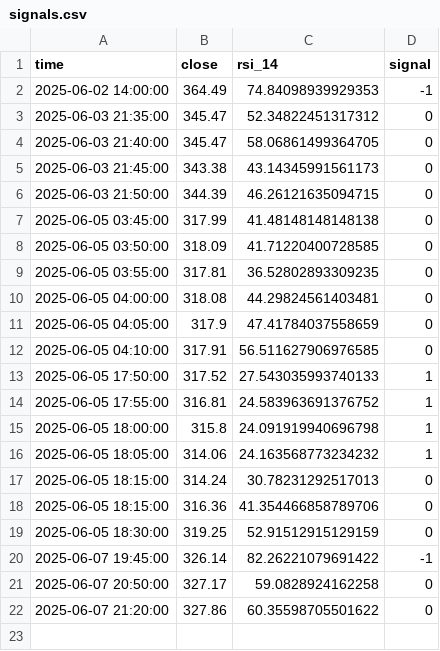
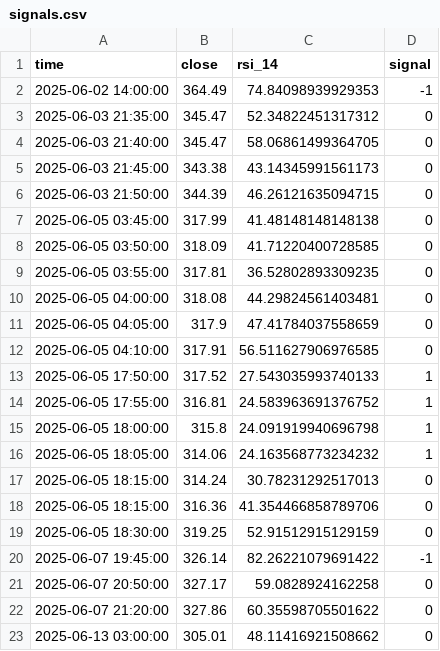
Before and after one commit to juliapod23/Monero_Trading_Project, a CSV file: logs/signals.csv, drawn as a sheet.

```diff
--- a/logs/signals.csv
+++ b/logs/signals.csv
@@ -22 +22,2 @@ time,close,rsi_14,signal
 2025-06-07 21:20:00,327.86,60.35598705501622,0
+2025-06-13 03:00:00,305.01,48.11416921508662,0
```
Also changed, not shown: logs/backtest_results.csv, logs/filtered_signals.csv, 13 other files.
